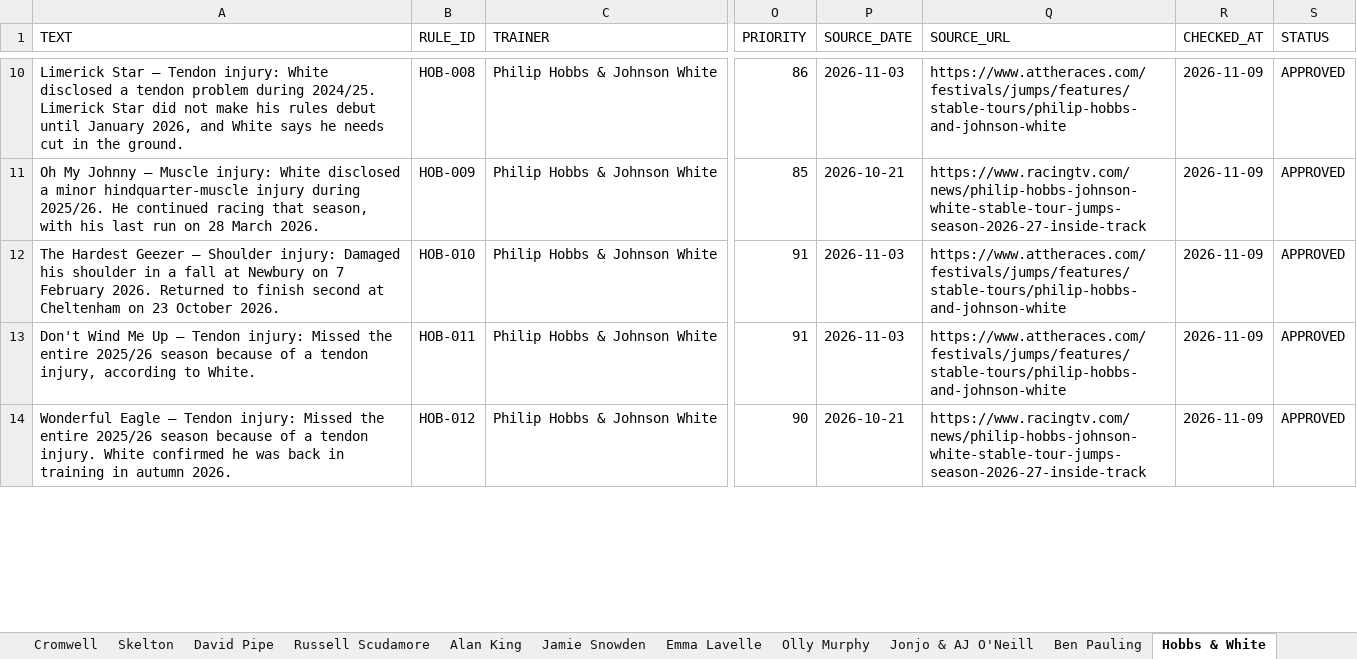
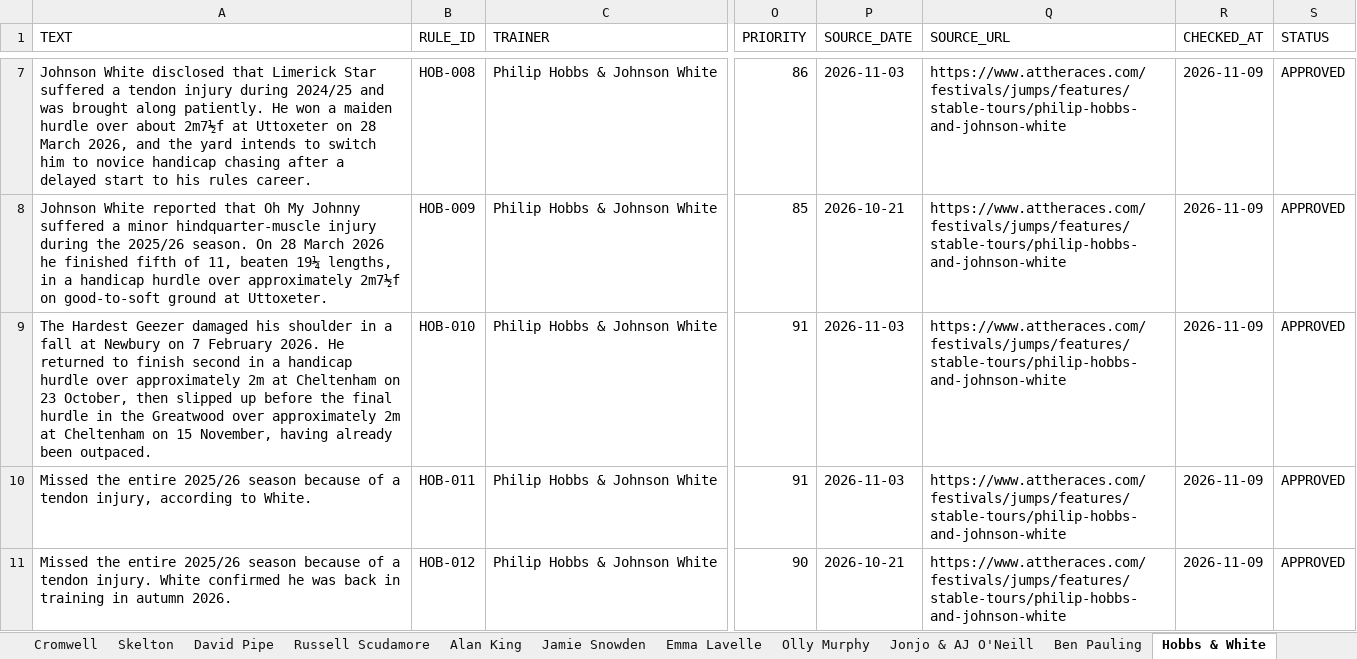
Before and after one commit to gcoyne87-cyber/acca-research, an Excel workbook: trainer-intel.xlsx, sheet Hobbs & White, drawn as a sheet; only a part is shown, gaps mark what is left out; values as stored, in another font and other column widths than the file's, no borders; addresses are those after the commit; the diff covers the shown part only; the diff names each change by its address in the sheet, - before the commit and + after, or states it on an @@ line.

```diff
--- a/trainer-intel.xlsx (sheet Hobbs & White)
+++ b/trainer-intel.xlsx (sheet Hobbs & White)
-A7 (TEXT): Limerick Star — Tendon injury: White disclosed a tendon problem during 2024/25. Limerick Star did not make his rules debut until January 2026, and White says he needs cut in the ground.
+A7 (TEXT): Johnson White disclosed that Limerick Star suffered a tendon injury during 2024/25 and was brought along patiently. He won a maiden hurdle over about 2m7½f at Uttoxeter on 28 March 2026, and the yard intends to switch him to novice handicap chasing after a delayed start to his rules career.
-A8 (TEXT): Oh My Johnny — Muscle injury: White disclosed a minor hindquarter-muscle injury during 2025/26. He continued racing that season, with his last run on 28 March 2026.
+A8 (TEXT): Johnson White reported that Oh My Johnny suffered a minor hindquarter-muscle injury during the 2025/26 season. On 28 March 2026 he finished fifth of 11, beaten 19¼ lengths, in a handicap hurdle over approximately 2m7½f on good-to-soft ground at Uttoxeter.
-Q8 (SOURCE_URL): https://www.racingtv.com/news/philip-hobbs-johnson-white-stable-tour-jumps-season-2026-27-inside-track
+Q8 (SOURCE_URL): https://www.attheraces.com/festivals/jumps/features/stable-tours/philip-hobbs-and-johnson-white
-A9 (TEXT): …Hardest Geezer — Shoulder injury: Damaged his shoulder in a fall at Newbury on 7 February 2026. Returned to finish second at Cheltenham on 23 October 2026.
+A9 (TEXT): …Hardest Geezer damaged his shoulder in a fall at Newbury on 7 February 2026. He returned to finish second in a handicap hurdle over approximately 2m at Cheltenham on 23 October, then slipped up before the final hurdle in the Greatwood over approximately 2m at Cheltenham on 15 November, having already been outpaced.
-A10 (TEXT): Don't Wind Me Up — Tendon injury: Missed the…
+A10 (TEXT): Missed the…
-A11 (TEXT): Wonderful Eagle — Tendon injury: Missed the…
+A11 (TEXT): Missed the…
-Q11 (SOURCE_URL): https://www.racingtv.com/news/philip-hobbs-johnson-white-stable-tour-jumps-season-2026-27-inside-track
+Q11 (SOURCE_URL): https://www.attheraces.com/festivals/jumps/features/stable-tours/philip-hobbs-and-johnson-white
```
Also changed, not shown: 3 added rows, 3 removed rows and 9 edited cells elsewhere in this sheet, sheet Mullins, sheet Skelton, sheet Gordon Elliott, sheet Russell Scudamore, sheet Henderson, sheet David Pipe, 12 more sheets, other sheet tabs, 1 other file.
